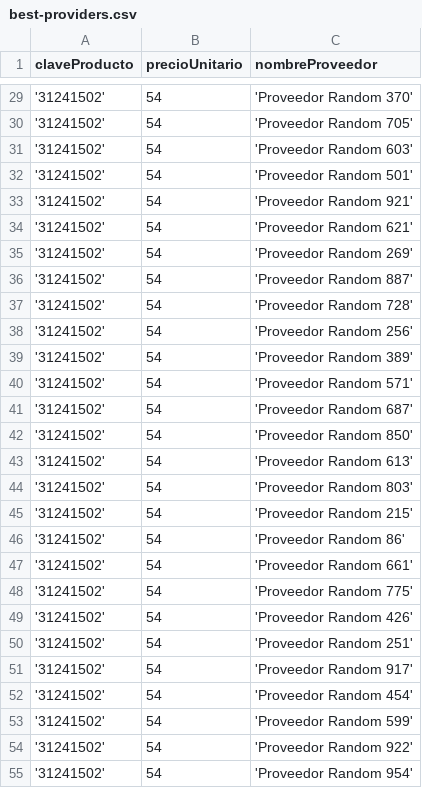
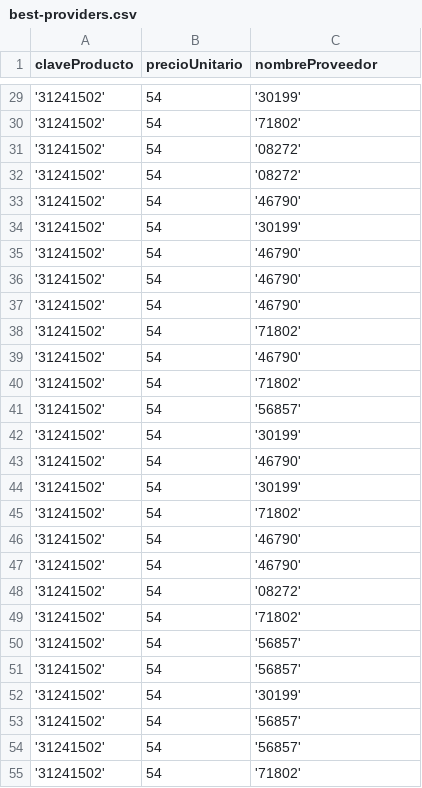
Before and after one commit to arhcoder/BASE-Hackathon-2022, a CSV file: Algorithms/best-providers.csv, drawn as a sheet; only a part is shown, gaps mark what is left out; the diff covers the shown part only.

```diff
--- a/Algorithms/best-providers.csv
+++ b/Algorithms/best-providers.csv
@@ -29,27 +29,27 @@ claveProducto,precioUnitario,nombreProveedor
-'31241502',54,'Proveedor Random 370'
-'31241502',54,'Proveedor Random 705'
-'31241502',54,'Proveedor Random 603'
-'31241502',54,'Proveedor Random 501'
-'31241502',54,'Proveedor Random 921'
-'31241502',54,'Proveedor Random 621'
-'31241502',54,'Proveedor Random 269'
-'31241502',54,'Proveedor Random 887'
-'31241502',54,'Proveedor Random 728'
-'31241502',54,'Proveedor Random 256'
-'31241502',54,'Proveedor Random 389'
-'31241502',54,'Proveedor Random 571'
-'31241502',54,'Proveedor Random 687'
-'31241502',54,'Proveedor Random 850'
-'31241502',54,'Proveedor Random 613'
-'31241502',54,'Proveedor Random 803'
-'31241502',54,'Proveedor Random 215'
-'31241502',54,'Proveedor Random 86'
-'31241502',54,'Proveedor Random 661'
-'31241502',54,'Proveedor Random 775'
-'31241502',54,'Proveedor Random 426'
-'31241502',54,'Proveedor Random 251'
-'31241502',54,'Proveedor Random 917'
-'31241502',54,'Proveedor Random 454'
-'31241502',54,'Proveedor Random 599'
-'31241502',54,'Proveedor Random 922'
-'31241502',54,'Proveedor Random 954'
+'31241502',54,'30199'
+'31241502',54,'71802'
+'31241502',54,'08272'
+'31241502',54,'08272'
+'31241502',54,'46790'
+'31241502',54,'30199'
+'31241502',54,'46790'
+'31241502',54,'46790'
+'31241502',54,'46790'
+'31241502',54,'71802'
+'31241502',54,'46790'
+'31241502',54,'71802'
+'31241502',54,'56857'
+'31241502',54,'30199'
+'31241502',54,'46790'
+'31241502',54,'30199'
+'31241502',54,'71802'
+'31241502',54,'46790'
+'31241502',54,'46790'
+'31241502',54,'08272'
+'31241502',54,'71802'
+'31241502',54,'56857'
+'31241502',54,'56857'
+'31241502',54,'30199'
+'31241502',54,'56857'
+'31241502',54,'56857'
+'31241502',54,'71802'
```
Also changed, not shown: 59 edited cells elsewhere in this file, Algorithms/global-purchases.csv, 2 other files.
